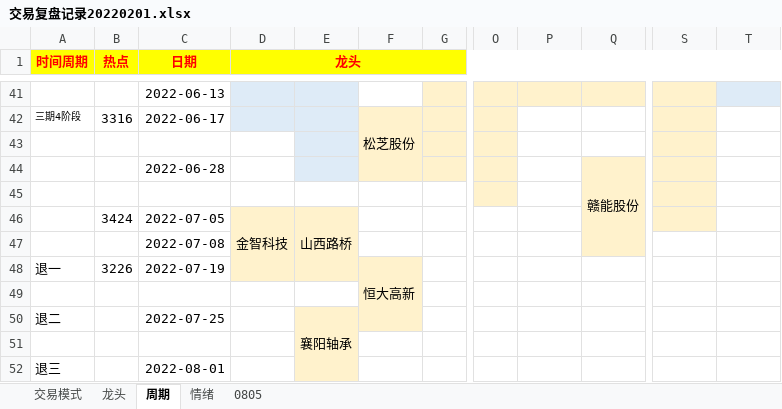
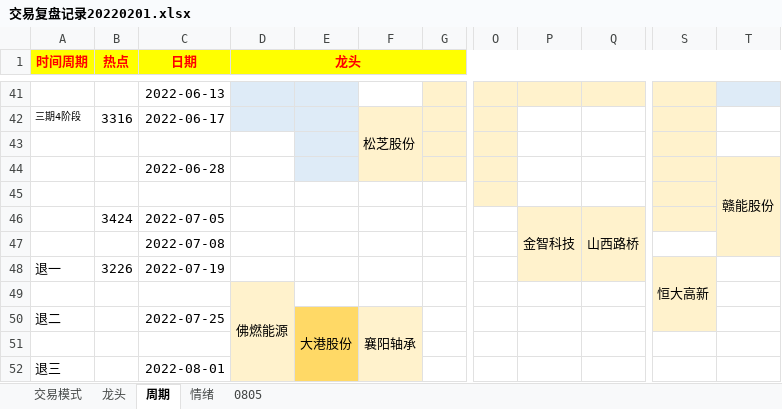
Before and after one commit to gaoguang-2026/Atool, an Excel workbook: 交易复盘记录20220201.xlsx, sheet 周期, drawn as a sheet; only a part is shown, gaps mark what is left out; values as stored, in another font and other column widths than the file's, no borders; removed rows and columns are numbered as before the commit, all else as after; the diff covers the shown part only; the diff names each change by its address in the sheet, - before the commit and + after, or states it on an @@ line.

```diff
--- a/交易复盘记录20220201.xlsx (sheet 周期)
+++ b/交易复盘记录20220201.xlsx (sheet 周期)
-Q44: 赣能股份
+Q44: (empty)
-Q44:Q45 fill: #FFF2CC
+Q44:Q45 fill: none
-Q44:Q47 merged
-T44: (empty)
+T44: 赣能股份
-T44:T47 fill: none
+T44:T47 fill: #FFF2CC
+T44:T47 merged
-D46 (龙头): 金智科技
+D46 (龙头): (empty)
-D46:E47 fill: #FFF2CC
+D46:E47 fill: none
-D46:D48 merged
-E46: 山西路桥
+E46: (empty)
-E46:E48 merged
-P46: (empty)
+P46: 金智科技
-P46:P47 fill: none
+P46:P47 fill: #FFF2CC
+P46:P48 merged
-Q46: (empty)
+Q46: 山西路桥
+Q46:Q48 merged
-D48:F48 fill: #FFF2CC
+D48:F48 fill: none
-F48: 恒大高新
+F48: (empty)
-F48:F50 merged
-P48:Q48 fill: none
+P48:Q48 fill: #FFF2CC
-S48: (empty)
+S48: 恒大高新
-S48:S50 fill: none
+S48:S50 fill: #FFF2CC
+S48:S50 merged
-D49 (龙头): (empty)
+D49 (龙头): 佛燃能源
-D49:D52 fill: none
+D49:D52 fill: #FFF2CC
+D49:D52 merged
-F49 fill: #FFF2CC
+F49 fill: none
-E50: 襄阳轴承
+E50: 大港股份
-E50:E52 fill: #FFF2CC
+E50:E52 fill: #FFD966
-F50: (empty)
+F50: 襄阳轴承
+F50:F52 merged
-F51:F52 fill: none
+F51:F52 fill: #FFF2CC
```
Also changed, not shown: 2 added rows elsewhere in this sheet, sheet 情绪, 1 other file.
